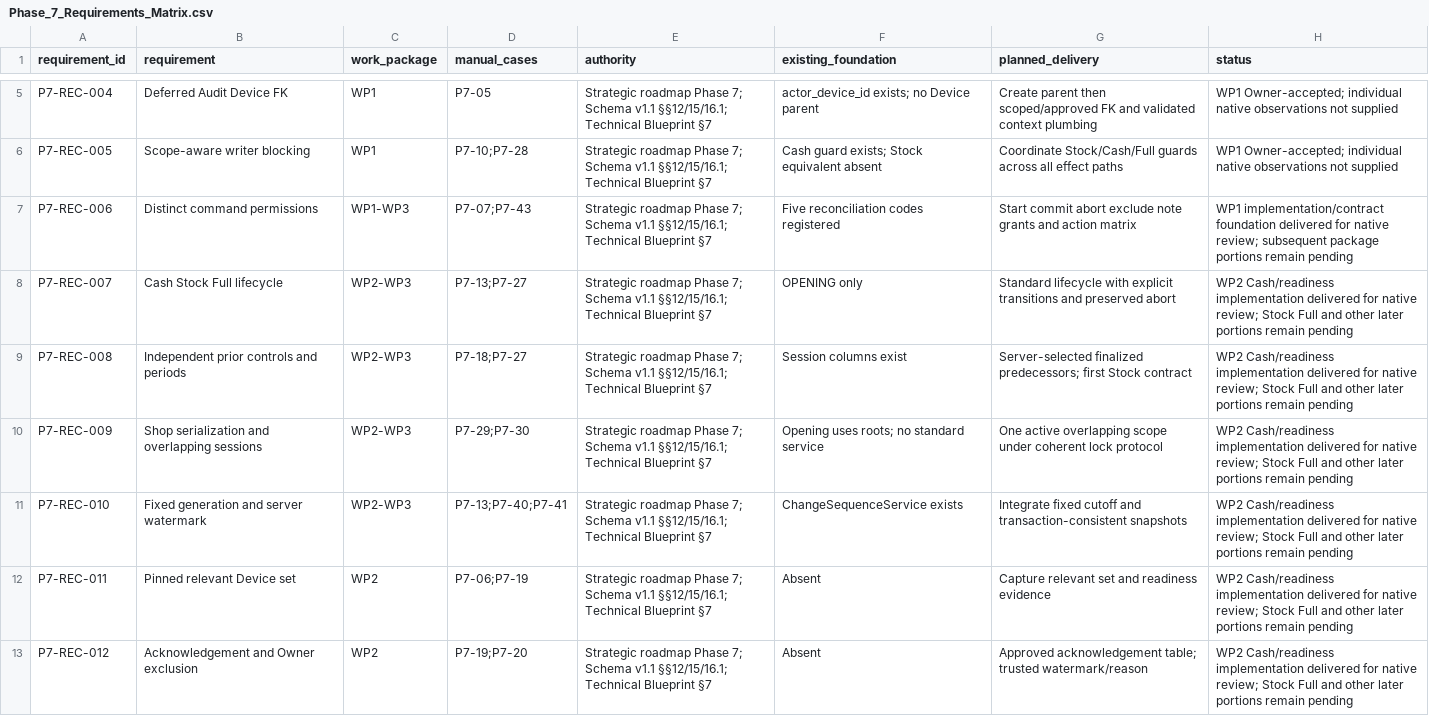
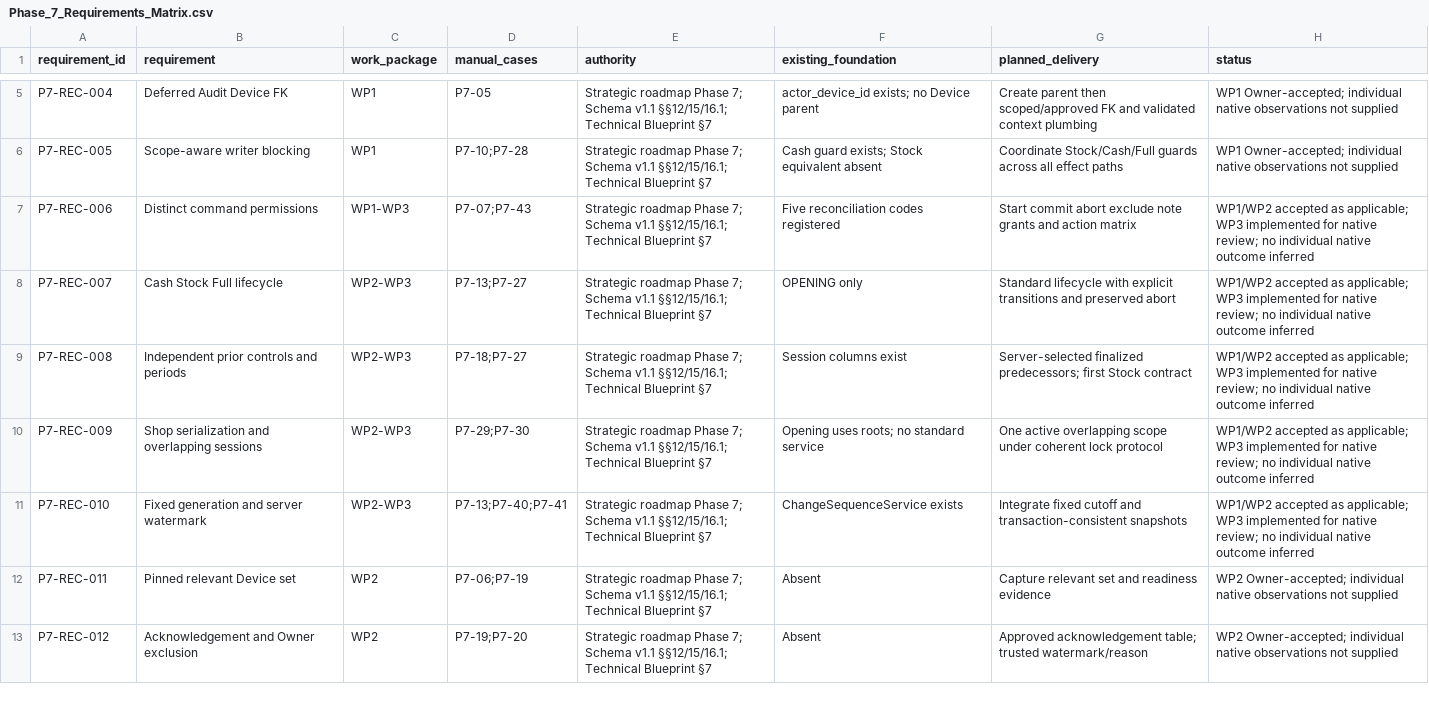
Before and after one commit to Al-siddiq/DawaTrack, a CSV file: docs/Phase-7/Phase_7_Requirements_Matrix.csv, drawn as a sheet; only a part is shown, gaps mark what is left out; the diff covers the shown part only.

Commit message:
Deliver Phase 7 WP3 Stock Full controls and protected variance adjustments

```diff
--- a/docs/Phase-7/Phase_7_Requirements_Matrix.csv
+++ b/docs/Phase-7/Phase_7_Requirements_Matrix.csv
@@ -6,8 +6,8 @@ P7-REC-004,Deferred Audit Device FK,WP1,P7-05,Strategic roadmap Phase 7; Schema
 P7-REC-005,Scope-aware writer blocking,WP1,P7-10;P7-28,Strategic roadmap Phase 7; Schema v1.1 §§12/15/16.1; Technical Blueprint §7,Cash guard exists; Stock equivalent absent,Coordinate Stock/Cash/Full guards across all effect paths,WP1 Owner-accepted; individual native observations not supplied
-P7-REC-006,Distinct command permissions,WP1-WP3,P7-07;P7-43,Strategic roadmap Phase 7; Schema v1.1 §§12/15/16.1; Technical Blueprint §7,Five reconciliation codes registered,Start commit abort exclude note grants and action matrix,WP1 implementation/contract foundation delivered for native review; subsequent package portions remain pending
-P7-REC-007,Cash Stock Full lifecycle,WP2-WP3,P7-13;P7-27,Strategic roadmap Phase 7; Schema v1.1 §§12/15/16.1; Technical Blueprint §7,OPENING only,Standard lifecycle with explicit transitions and preserved abort,WP2 Cash/readiness implementation delivered for native review; Stock Full and other later portions remain pending
-P7-REC-008,Independent prior controls and periods,WP2-WP3,P7-18;P7-27,Strategic roadmap Phase 7; Schema v1.1 §§12/15/16.1; Technical Blueprint §7,Session columns exist,Server-selected finalized predecessors; first Stock contract,WP2 Cash/readiness implementation delivered for native review; Stock Full and other later portions remain pending
-P7-REC-009,Shop serialization and overlapping sessions,WP2-WP3,P7-29;P7-30,Strategic roadmap Phase 7; Schema v1.1 §§12/15/16.1; Technical Blueprint §7,Opening uses roots; no standard service,One active overlapping scope under coherent lock protocol,WP2 Cash/readiness implementation delivered for native review; Stock Full and other later portions remain pending
-P7-REC-010,Fixed generation and server watermark,WP2-WP3,P7-13;P7-40;P7-41,Strategic roadmap Phase 7; Schema v1.1 §§12/15/16.1; Technical Blueprint §7,ChangeSequenceService exists,Integrate fixed cutoff and transaction-consistent snapshots,WP2 Cash/readiness implementation delivered for native review; Stock Full and other later portions remain pending
-P7-REC-011,Pinned relevant Device set,WP2,P7-06;P7-19,Strategic roadmap Phase 7; Schema v1.1 §§12/15/16.1; Technical Blueprint §7,Absent,Capture relevant set and readiness evidence,WP2 Cash/readiness implementation delivered for native review; Stock Full and other later portions remain pending
-P7-REC-012,Acknowledgement and Owner exclusion,WP2,P7-19;P7-20,Strategic roadmap Phase 7; Schema v1.1 §§12/15/16.1; Technical Blueprint §7,Absent,Approved acknowledgement table; trusted watermark/reason,WP2 Cash/readiness implementation delivered for native review; Stock Full and other later portions remain pending
+P7-REC-006,Distinct command permissions,WP1-WP3,P7-07;P7-43,Strategic roadmap Phase 7; Schema v1.1 §§12/15/16.1; Technical Blueprint §7,Five reconciliation codes registered,Start commit abort exclude note grants and action matrix,WP1/WP2 accepted as applicable; WP3 implemented for native review; no individual native outcome inferred
+P7-REC-007,Cash Stock Full lifecycle,WP2-WP3,P7-13;P7-27,Strategic roadmap Phase 7; Schema v1.1 §§12/15/16.1; Technical Blueprint §7,OPENING only,Standard lifecycle with explicit transitions and preserved abort,WP1/WP2 accepted as applicable; WP3 implemented for native review; no individual native outcome inferred
+P7-REC-008,Independent prior controls and periods,WP2-WP3,P7-18;P7-27,Strategic roadmap Phase 7; Schema v1.1 §§12/15/16.1; Technical Blueprint §7,Session columns exist,Server-selected finalized predecessors; first Stock contract,WP1/WP2 accepted as applicable; WP3 implemented for native review; no individual native outcome inferred
+P7-REC-009,Shop serialization and overlapping sessions,WP2-WP3,P7-29;P7-30,Strategic roadmap Phase 7; Schema v1.1 §§12/15/16.1; Technical Blueprint §7,Opening uses roots; no standard service,One active overlapping scope under coherent lock protocol,WP1/WP2 accepted as applicable; WP3 implemented for native review; no individual native outcome inferred
+P7-REC-010,Fixed generation and server watermark,WP2-WP3,P7-13;P7-40;P7-41,Strategic roadmap Phase 7; Schema v1.1 §§12/15/16.1; Technical Blueprint §7,ChangeSequenceService exists,Integrate fixed cutoff and transaction-consistent snapshots,WP1/WP2 accepted as applicable; WP3 implemented for native review; no individual native outcome inferred
+P7-REC-011,Pinned relevant Device set,WP2,P7-06;P7-19,Strategic roadmap Phase 7; Schema v1.1 §§12/15/16.1; Technical Blueprint §7,Absent,Capture relevant set and readiness evidence,WP2 Owner-accepted; individual native observations not supplied
+P7-REC-012,Acknowledgement and Owner exclusion,WP2,P7-19;P7-20,Strategic roadmap Phase 7; Schema v1.1 §§12/15/16.1; Technical Blueprint §7,Absent,Approved acknowledgement table; trusted watermark/reason,WP2 Owner-accepted; individual native observations not supplied
```
Also changed, not shown: 20 edited cells elsewhere in this file, 51 other files.
